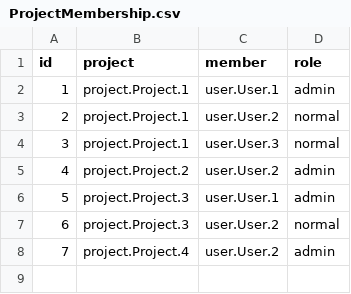
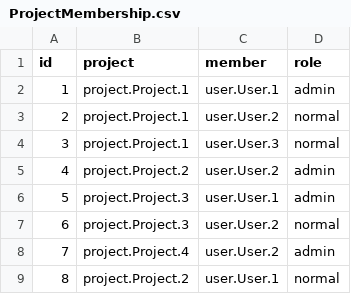
Before and after one commit to eoglethorpe/deeper, a CSV file: backend/project/dummy_data/ProjectMembership.csv, drawn as a sheet; the diff names each change by its address in the sheet, - before the commit and + after, or states it on an @@ line.

```diff
--- a/backend/project/dummy_data/ProjectMembership.csv
+++ b/backend/project/dummy_data/ProjectMembership.csv
+row 9: 8 | project.Project.2 | user.User.1 | normal
```
Also changed, not shown: 8 other files.
